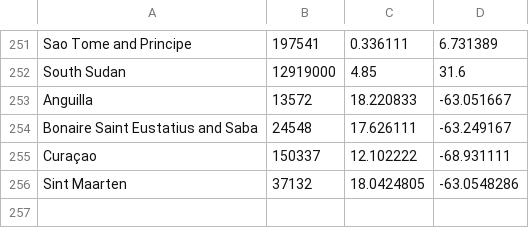
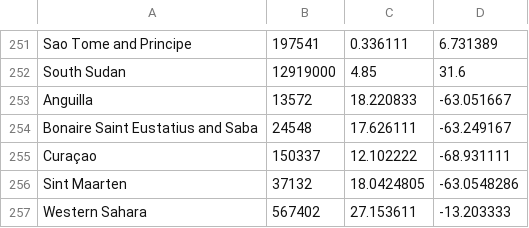
Before and after one commit to cinemast/covid19-at, a CSV file: metadata.csv, drawn as a sheet; only a part is shown, gaps mark what is left out; the diff names each change by its address in the sheet, - before the commit and + after, or states it on an @@ line.

```diff
--- a/metadata.csv
+++ b/metadata.csv
+row 257: Western Sahara | 567402 | 27.153611 | -13.203333
```
Also changed, not shown: 2 other files.
